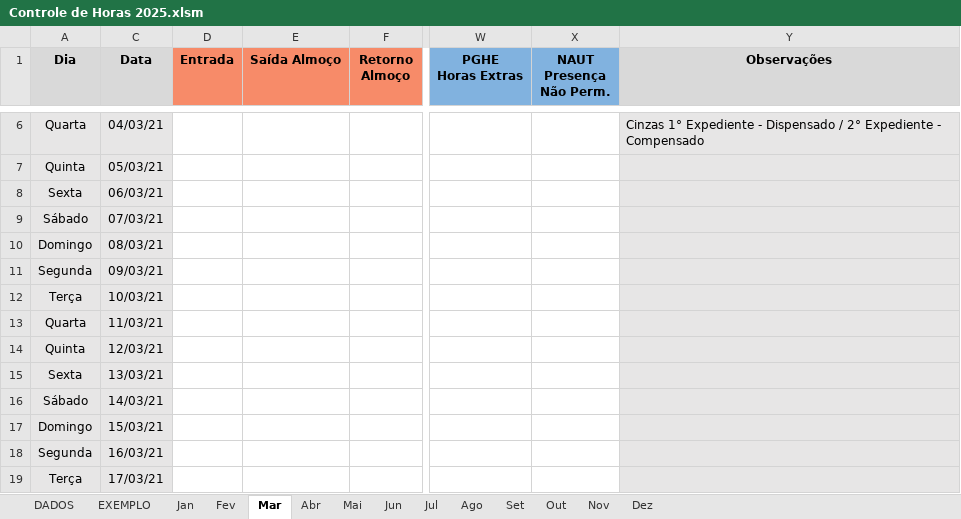
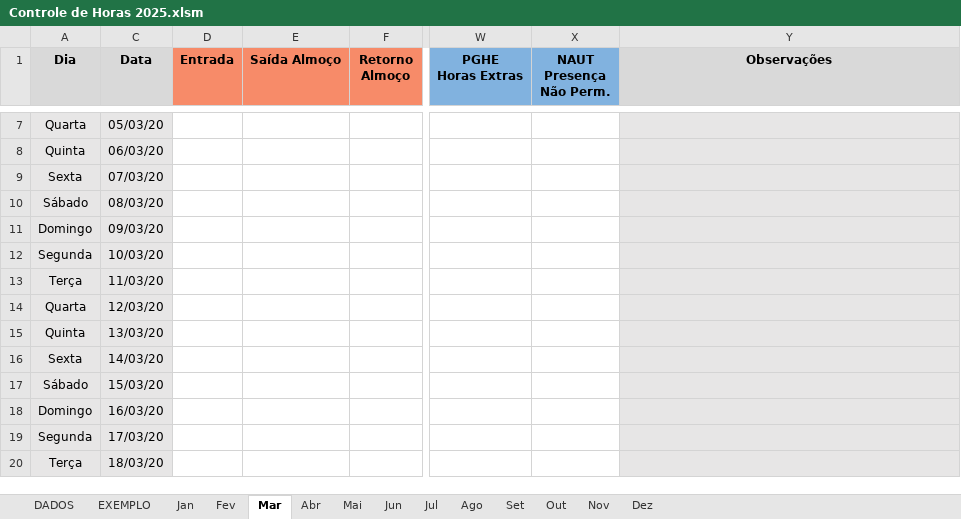
Before and after one commit to LeoneAC/controle-ponto-ETN, an Excel workbook: Controle de Horas 2025.xlsm, sheet Mar, drawn as a sheet; only a part is shown, gaps mark what is left out; values as stored, in another font and other column widths than the file's, no borders; charts and pictures and conditional formats not drawn; addresses are those after the commit; the diff covers the shown part only; the diff names each change by its address in the sheet, - before the commit and + after, or states it on an @@ line.

```diff
--- a/Controle de Horas 2025.xlsm (sheet Mar)
+++ b/Controle de Horas 2025.xlsm (sheet Mar)
-C7 (Data): 04/03/21
+C7 (Data): 05/03/20
-Y7 (Observações): Cinzas 1° Expediente - Dispensado / 2° Expediente - Compensado
+Y7 (Observações): (empty)
-C8 (Data): 05/03/21
+C8 (Data): 06/03/20
-C9 (Data): 06/03/21
+C9 (Data): 07/03/20
-C10 (Data): 07/03/21
+C10 (Data): 08/03/20
-C11 (Data): 08/03/21
+C11 (Data): 09/03/20
-C12 (Data): 09/03/21
+C12 (Data): 10/03/20
-C13 (Data): 10/03/21
+C13 (Data): 11/03/20
-C14 (Data): 11/03/21
+C14 (Data): 12/03/20
-C15 (Data): 12/03/21
+C15 (Data): 13/03/20
-C16 (Data): 13/03/21
+C16 (Data): 14/03/20
-C17 (Data): 14/03/21
+C17 (Data): 15/03/20
-C18 (Data): 15/03/21
+C18 (Data): 16/03/20
-C19 (Data): 16/03/21
+C19 (Data): 17/03/20
-C20 (Data): 17/03/21
+C20 (Data): 18/03/20
```
Also changed, not shown: 1 added row, 1 removed row and 18 edited cells elsewhere in this sheet, sheet Jan, sheet Fev, sheet Dez, sheet Nov, sheet Abr, sheet Mai, 6 more sheets, formulas that keep their value, hidden cells, charts or pictures, 1 other file.
